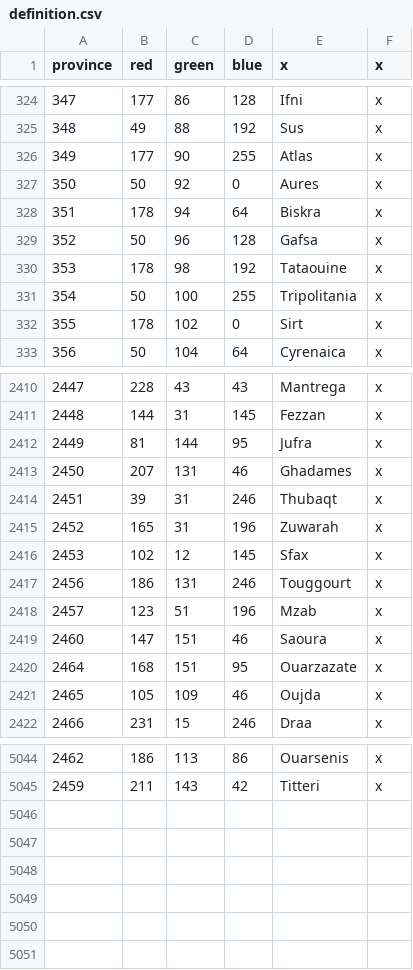
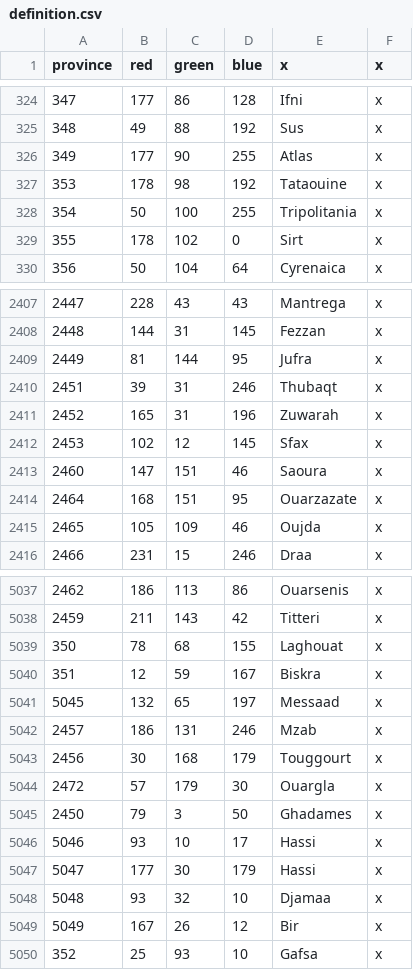
Before and after one commit to AlexTitan747/1.32-new-patch, a CSV file: map/definition.csv, drawn as a sheet; only a part is shown, gaps mark what is left out; the diff covers the shown part only.

```diff
--- a/map/definition.csv
+++ b/map/definition.csv
@@ -326,5 +326,2 @@ province;red;green;blue;x;x
 349;177;90;255;Atlas;x
-350;50;92;0;Aures;x
-351;178;94;64;Biskra;x
-352;50;96;128;Gafsa;x
 353;178;98;192;Tataouine;x
@@ -2412,3 +2409,2 @@ province;red;green;blue;x;x
 2449;81;144;95;Jufra;x
-2450;207;131;46;Ghadames;x
 2451;39;31;246;Thubaqt;x
@@ -2416,4 +2412,2 @@ province;red;green;blue;x;x
 2453;102;12;145;Sfax;x
-2456;186;131;246;Touggourt;x
-2457;123;51;196;Mzab;x
 2460;147;151;46;Saoura;x
@@ -5045 +5038,13 @@ province;red;green;blue;x;x
 2459;211;143;42;Titteri;x
+350;78;68;155;Laghouat;x
+351;12;59;167;Biskra;x
+5045;132;65;197;Messaad;x
+2457;186;131;246;Mzab;x
+2456;30;168;179;Touggourt;x
+2472;57;179;30;Ouargla;x
+2450;79;3;50;Ghadames;x
+5046;93;10;17;Hassi;x
+5047;177;30;179;Hassi;x
+5048;93;32;10;Djamaa;x
+5049;167;26;12;Bir;x
+352;25;93;10;Gafsa;x
```
Also changed, not shown: 1 removed row elsewhere in this file, 19 other files.
